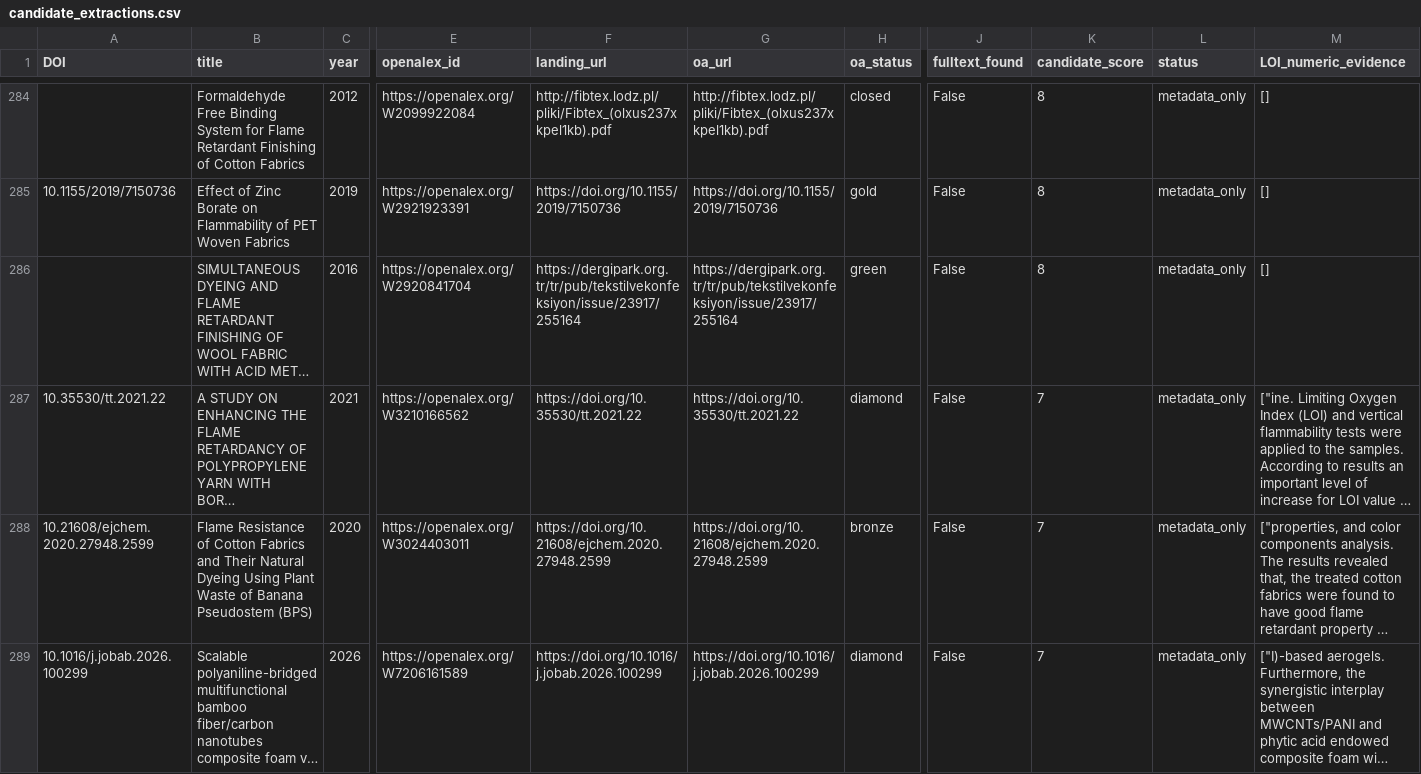
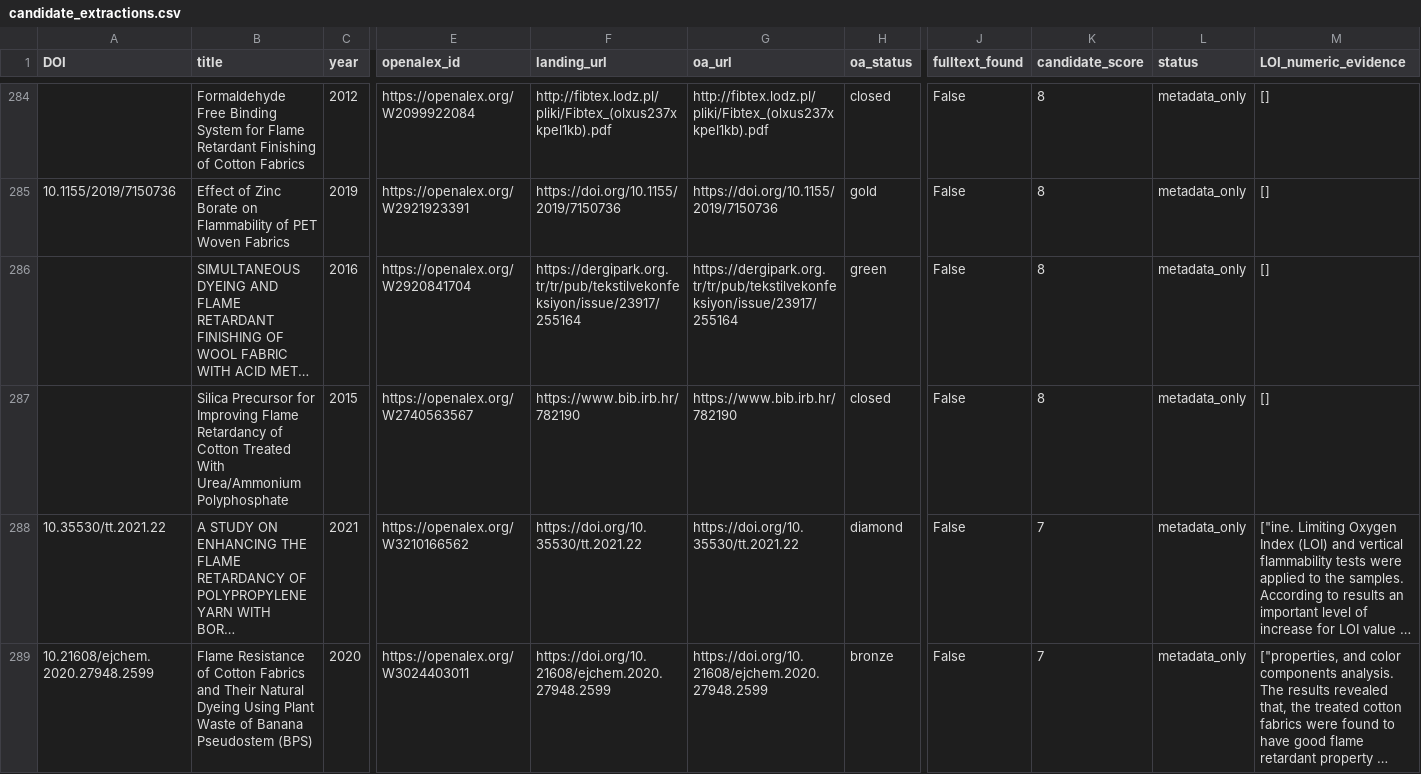
Before and after one commit to PolyFT/textile-tga-database, a CSV file: data/automation/candidate_extractions.csv, drawn as a sheet; only a part is shown, gaps mark what is left out; the shorter side is filled out with more unchanged rows; long unchanged cells end in …; rows hold the shown columns only; the diff names each change by its address in the sheet, - before the commit and + after, or states it on an @@ line.

```diff
--- a/data/automation/candidate_extractions.csv
+++ b/data/automation/candidate_extractions.csv
+row 287:  | Silica Precursor for Improving Flame Retardancy of Cotton Treated With Urea/Ammonium Polyphosphate | 2015 | https://openalex.org/W2740563567 | https://www.bib.irb.hr/782190 | https://www.bib.irb.hr/782190 | closed | False | 8 | metadata_only | []
```
Also changed, not shown: 1 other file.
